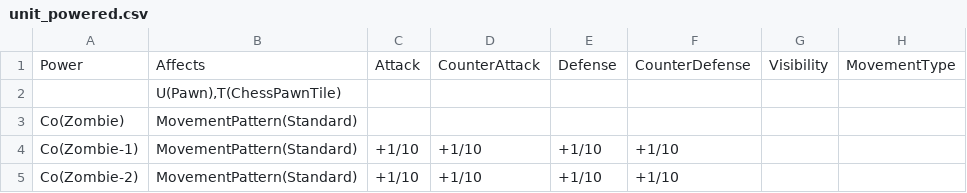
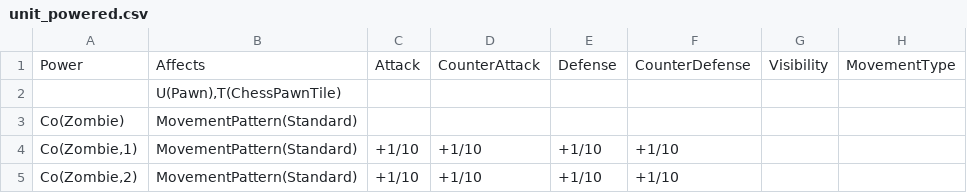
Before and after one commit to stratecide/tbs-core, a CSV file: configs/default/unit_powered.csv, drawn as a sheet; only a part is shown; the diff names each change by its address in the sheet, - before the commit and + after, or states it on an @@ line.

```diff
--- a/configs/default/unit_powered.csv
+++ b/configs/default/unit_powered.csv
-A4: Co(Zombie-1)
+A4: Co(Zombie,1)
-A5: Co(Zombie-2)
+A5: Co(Zombie,2)
```
Also changed, not shown: configs/default_test/unit_attributes.csv, configs/default_test/unit_damage.csv, 44 other files.
